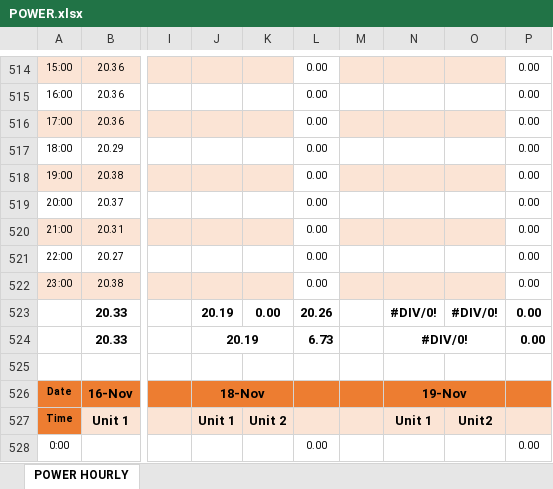
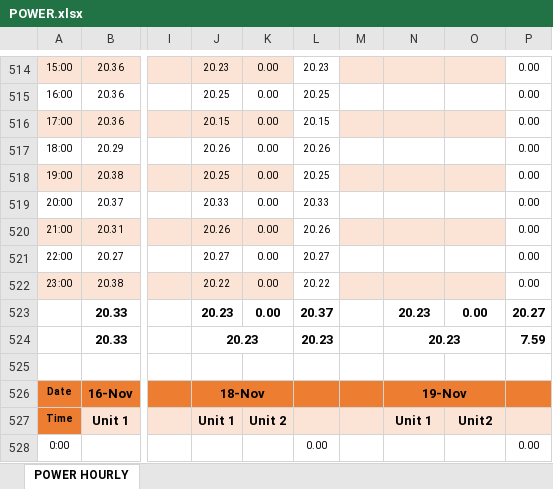
Before and after one commit to alamin0333/power-record, an Excel workbook: POWER.xlsx, sheet POWER HOURLY, drawn as a sheet; only a part is shown, gaps mark what is left out; values as stored, in another font and other column widths than the file's, no borders; conditional formats not drawn; the diff covers the shown part only; the diff names each change by its address in the sheet, - before the commit and + after, or states it on an @@ line.

Commit message:
temperature record added and power record updated 12 nov

```diff
--- a/POWER.xlsx (sheet POWER HOURLY)
+++ b/POWER.xlsx (sheet POWER HOURLY)
-J514: (empty)
+J514: 20.23
-K514:K522: (empty)
+K514:K522: 0.00
-L514: 0.00
+L514: 20.23
-J515: (empty)
+J515: 20.25
-L515: 0.00
+L515: 20.25
-J516: (empty)
+J516: 20.15
-L516: 0.00
+L516: 20.15
-J517: (empty)
+J517: 20.26
-L517: 0.00
+L517: 20.26
-J518: (empty)
+J518: 20.25
-L518: 0.00
+L518: 20.25
-J519: (empty)
+J519: 20.33
-L519: 0.00
+L519: 20.33
-J520: (empty)
+J520: 20.26
-L520: 0.00
+L520: 20.26
-J521: (empty)
+J521: 20.27
-L521: 0.00
+L521: 20.27
-J522: (empty)
+J522: 20.22
-L522: 0.00
+L522: 20.22
-J523:J524: 20.19
+J523:J524: 20.23
-L523: 20.26
+L523: 20.37
-N523:N524: #DIV/0!
+N523:N524: 20.23
-O523: #DIV/0!
+O523: 0.00
-P523: 0.00
+P523: 20.27
-L524: 6.73
+L524: 20.23
-P524: 0.00
+P524: 7.59
```
Also changed, not shown: 48 edited cells elsewhere in this sheet.
